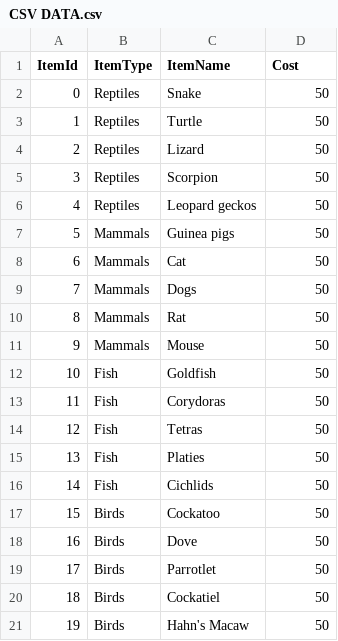
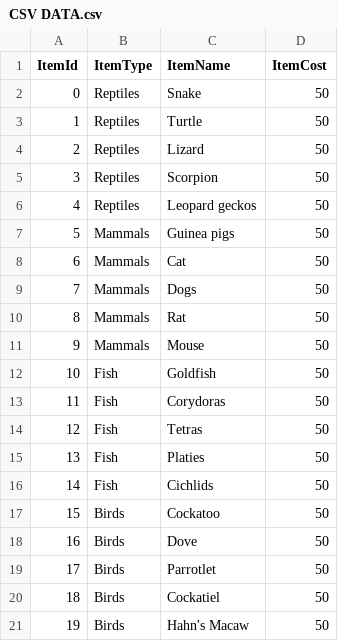
Before and after one commit to Joe325e/RPG-STORE, a CSV file: CSV DATA.csv, drawn as a sheet.

Commit message:
I had change cost to itemCost, got rid of all the " ,,,"  lines

```diff
--- a/CSV DATA.csv
+++ b/CSV DATA.csv
@@ -1,2 +1,2 @@
-ItemId,ItemType,ItemName,Cost,,,
+ItemId,ItemType,ItemName,ItemCost,,,
 0,Reptiles,Snake,50,,,
```
Also changed, not shown: 2 other files.
